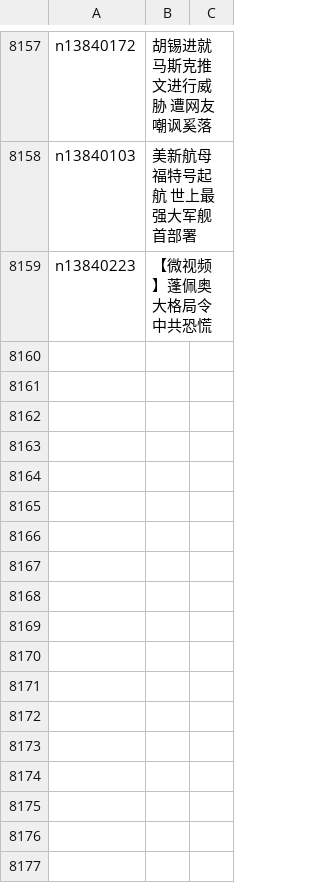
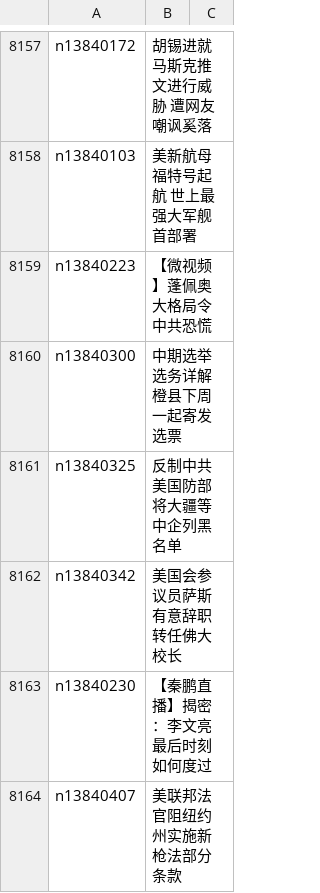
Before and after one commit to epic-marker/epoch-news, a CSV file: indexes/ncid1078159.csv, drawn as a sheet; only a part is shown, gaps mark what is left out.

```diff
--- a/indexes/ncid1078159.csv
+++ b/indexes/ncid1078159.csv
@@ -8159 +8159,6 @@ n13840103,美新航母福特号起航 世上最强大军舰首部署
 n13840223,【微视频】蓬佩奥大格局令中共恐慌
+n13840300,中期选举选务详解 橙县下周一起寄发选票
+n13840325,反制中共 美国防部将大疆等中企列黑名单
+n13840342,美国会参议员萨斯有意辞职 转任佛大校长
+n13840230,【秦鹏直播】揭密：李文亮最后时刻如何度过
+n13840407,美联邦法官阻纽约州实施新枪法部分条款
```
Also changed, not shown: indexes/ncid1078158.csv, indexes/ncid1349362.csv, 47 other files.
